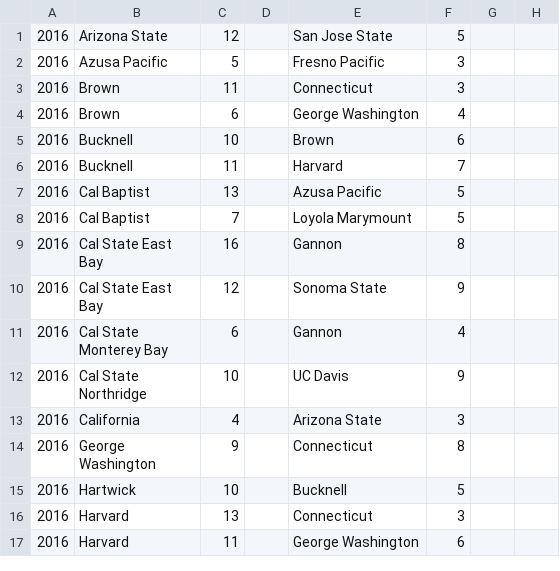
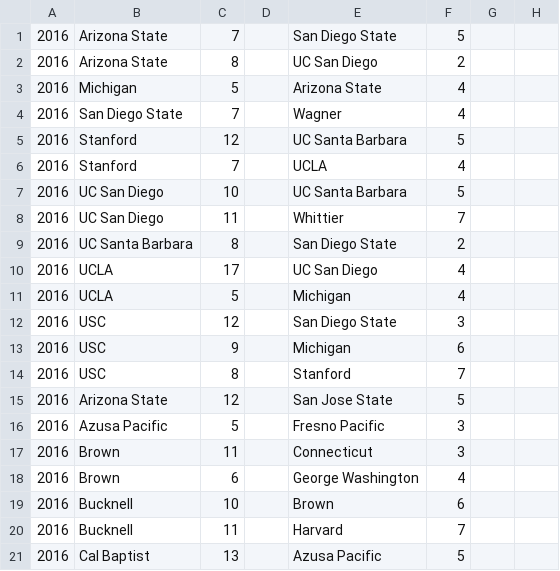
Before and after one commit to octonion/water_polo, a CSV file: women/csv/games_2016.csv, drawn as a sheet; only a part is shown; the shorter side is filled out with more unchanged rows.

Commit message:
NCAA women's water polo data update for 2016.

```diff
--- a/women/csv/games_2016.csv
+++ b/women/csv/games_2016.csv
@@ -1 +1,15 @@
+2016,Arizona State,7,,San Diego State,5,,
+2016,Arizona State,8,,UC San Diego,2,,
+2016,Michigan,5,,Arizona State,4,,
+2016,San Diego State,7,,Wagner,4,,
+2016,Stanford,12,,UC Santa Barbara,5,,
+2016,Stanford,7,,UCLA,4,,
+2016,UC San Diego,10,,UC Santa Barbara,5,,
+2016,UC San Diego,11,,Whittier,7,,
+2016,UC Santa Barbara,8,,San Diego State,2,,
+2016,UCLA,17,,UC San Diego,4,,
+2016,UCLA,5,,Michigan,4,,
+2016,USC,12,,San Diego State,3,,
+2016,USC,9,,Michigan,6,,
+2016,USC,8,,Stanford,7,,
 2016,Arizona State,12,,San Jose State,5,,
```
